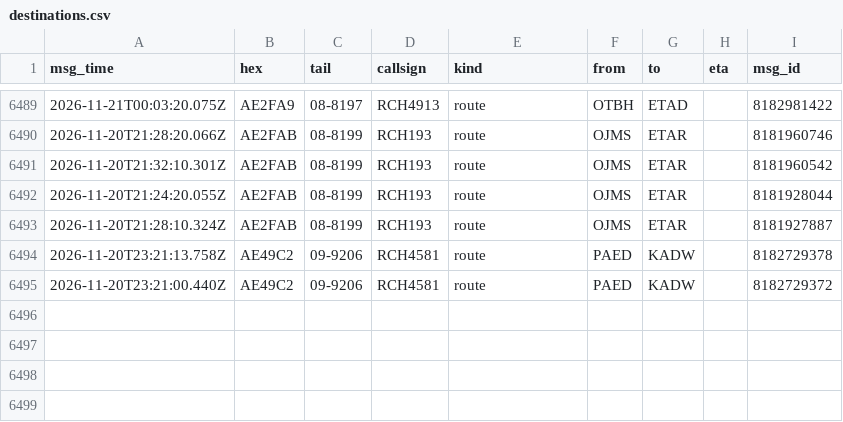
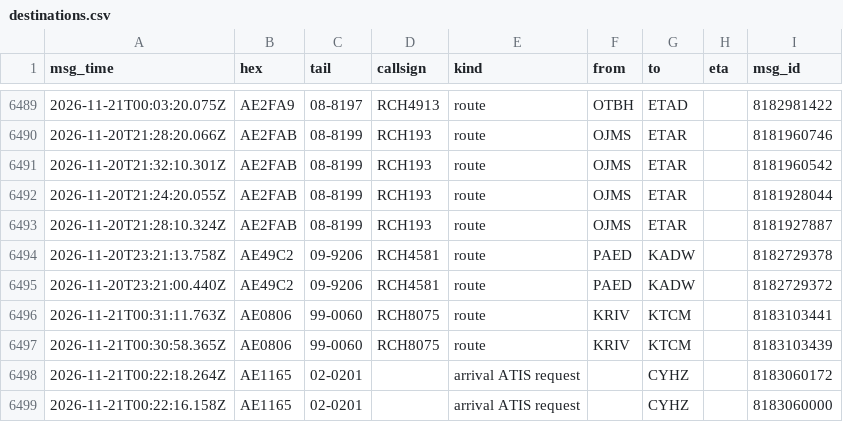
Before and after one commit to Rzalumen/gulf-routes-backtest, a CSV file: acars/destinations.csv, drawn as a sheet; only a part is shown, gaps mark what is left out; the diff names each change by its address in the sheet, - before the commit and + after, or states it on an @@ line.

Commit message:
ACARS archive 2026-11-21T00:48Z

```diff
--- a/acars/destinations.csv
+++ b/acars/destinations.csv
+row 6496: 2026-11-21T00:31:11.763Z | AE0806 | 99-0060 | RCH8075 | route | KRIV | KTCM |  | 8183103441
+row 6497: 2026-11-21T00:30:58.365Z | AE0806 | 99-0060 | RCH8075 | route | KRIV | KTCM |  | 8183103439
+row 6498: 2026-11-21T00:22:18.264Z | AE1165 | 02-0201 |  | arrival ATIS request |  | CYHZ |  | 8183060172
+row 6499: 2026-11-21T00:22:16.158Z | AE1165 | 02-0201 |  | arrival ATIS request |  | CYHZ |  | 8183060000
```
Also changed, not shown: 4 other files.
